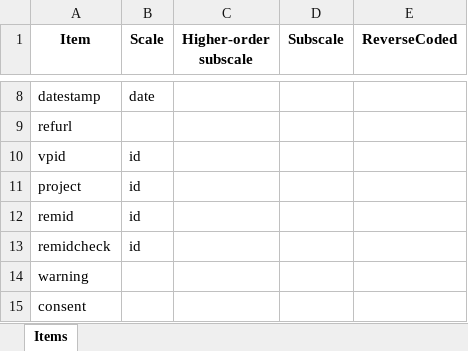
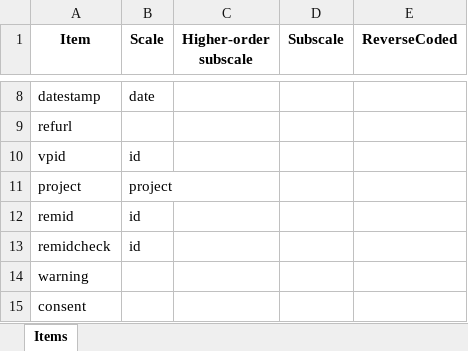
Before and after one commit to SaWilk/Clinical_Backbone_RU5389, an Excel workbook: information/2025-10-28_Item_Information_Adults.xlsx, sheet Items, drawn as a sheet; only a part is shown, gaps mark what is left out; values as stored, in another font and other column widths than the file's, no borders; the diff names each change by its address in the sheet, - before the commit and + after, or states it on an @@ line.

Commit message:
implemented descriptive data analysis v0.1

```diff
--- a/information/2025-10-28_Item_Information_Adults.xlsx (sheet Items)
+++ b/information/2025-10-28_Item_Information_Adults.xlsx (sheet Items)
-B11 (Scale): id
+B11 (Scale): project
```
Also changed, not shown: 3 other files.
